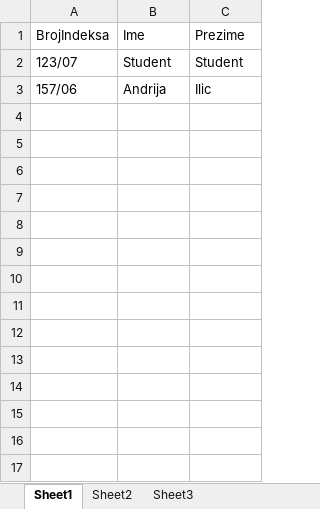
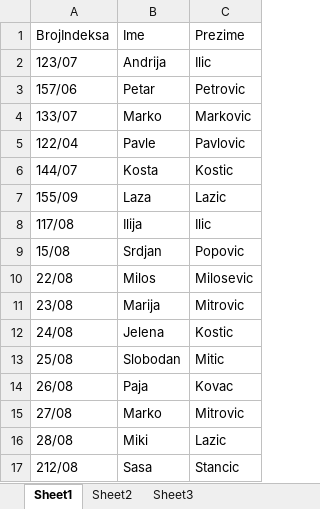
Before and after one commit to DoktorDrey/diplomski, an Excel workbook: ucitajStudente.xlsx, sheet Sheet1, drawn as a sheet; values as stored, in another font and other column widths than the file's, no borders; the diff names each change by its address in the sheet, - before the commit and + after, or states it on an @@ line.

```diff
--- a/ucitajStudente.xlsx (sheet Sheet1)
+++ b/ucitajStudente.xlsx (sheet Sheet1)
-B2: Student
+B2: Andrija
-C2: Student
+C2: Ilic
-B3: Andrija
+B3: Petar
-C3: Ilic
+C3: Petrovic
+row 4: 133/07 | Marko | Markovic
+row 5: 122/04 | Pavle | Pavlovic
+row 6: 144/07 | Kosta | Kostic
+row 7: 155/09 | Laza | Lazic
+row 8: 117/08 | Ilija | Ilic
+row 9: 15/08 | Srdjan | Popovic
+row 10: 22/08 | Milos | Milosevic
+row 11: 23/08 | Marija | Mitrovic
+row 12: 24/08 | Jelena | Kostic
+row 13: 25/08 | Slobodan | Mitic
+row 14: 26/08 | Paja | Kovac
+row 15: 27/08 | Marko | Mitrovic
+row 16: 28/08 | Miki | Lazic
+row 17: 212/08 | Sasa | Stancic
```
Also changed, not shown: unesiRezultate.xlsx, 8 other files.
